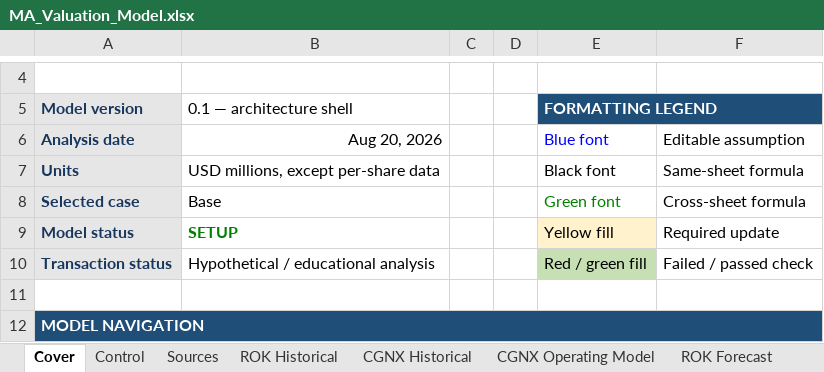
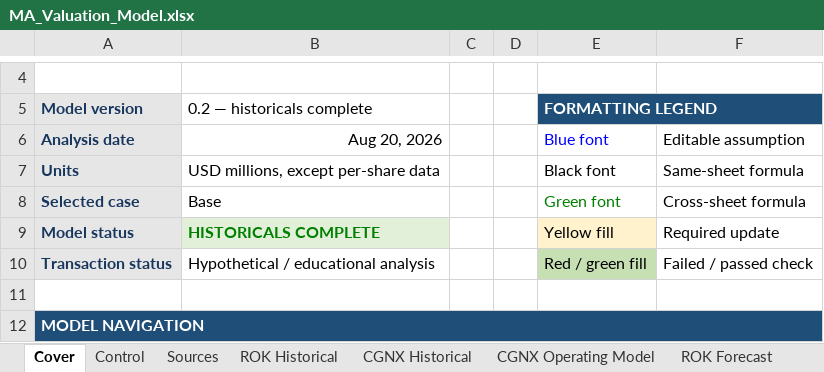
Before and after one commit to rdravid2005/ma-valuation-transaction-analysis, an Excel workbook: 02_model/MA_Valuation_Model.xlsx, sheet Cover, drawn as a sheet; only a part is shown, gaps mark what is left out; values as stored, in another font and other column widths than the file's, no borders; the diff names each change by its address in the sheet, - before the commit and + after, or states it on an @@ line.

Commit message:
model: spread five-year historical financials

```diff
--- a/02_model/MA_Valuation_Model.xlsx (sheet Cover)
+++ b/02_model/MA_Valuation_Model.xlsx (sheet Cover)
-B5: 0.1 — architecture shell
+B5: 0.2 — historicals complete
-B9 (0.2 — historicals complete): SETUP
+B9 (0.2 — historicals complete): HISTORICALS COMPLETE
-B9 fill: none
+B9 fill: #E2F0D9
```
Also changed, not shown: sheet CGNX Historical, sheet ROK Historical, sheet Checks, sheet Sources, 4 other files.
